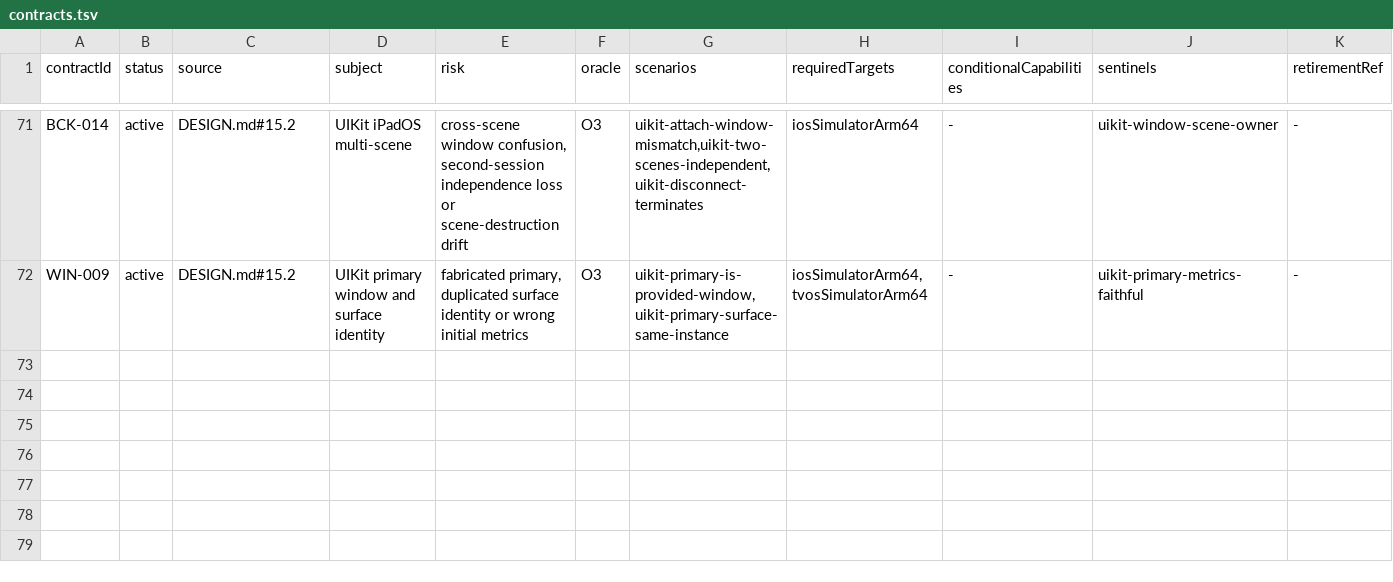
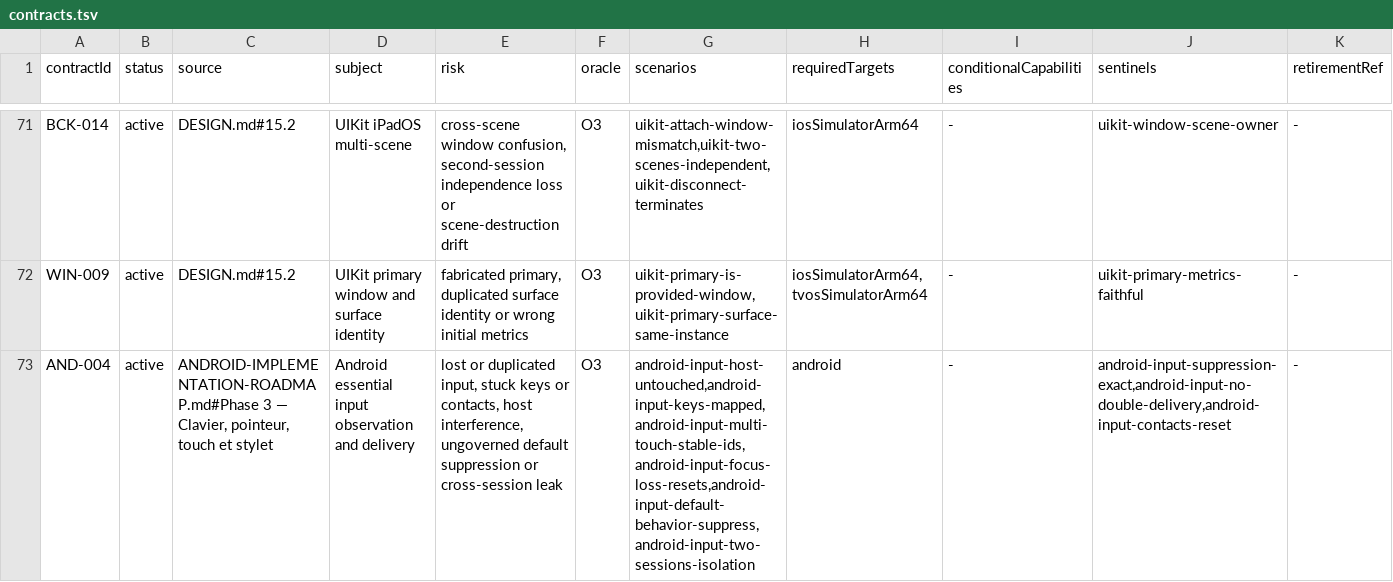
Before and after one commit to ygdrasil-io/poc-koreos, a TSV file: kadre/contracts/registry/contracts.tsv, drawn as a sheet; only a part is shown, gaps mark what is left out.

```diff
--- a/kadre/contracts/registry/contracts.tsv
+++ b/kadre/contracts/registry/contracts.tsv
@@ -72 +72,2 @@ BCK-014	active	DESIGN.md#15.2	UIKit iPadOS multi-scene	cross-scene window confus
 WIN-009	active	DESIGN.md#15.2	UIKit primary window and surface identity	fabricated primary, duplicated surface identity or wrong initial metrics	O3	uikit-primary-is-provided-window,uikit-primary-surface-same-instance	iosSimulatorArm64,tvosSimulatorArm64	-	uikit-primary-metrics-faithful	-
+AND-004	active	ANDROID-IMPLEMENTATION-ROADMAP.md#Phase 3 — Clavier, pointeur, touch et stylet	Android essential input observation and delivery	lost or duplicated input, stuck keys or contacts, host interference, ungoverned default suppression or cross-session leak	O3	android-input-host-untouched,android-input-keys-mapped,android-input-multi-touch-stable-ids,android-input-focus-loss-resets,android-input-default-behavior-suppress,android-input-two-sessions-isolation	android	-	android-input-suppression-exact,android-input-no-double-delivery,android-input-contacts-reset	-
```
Also changed, not shown: kadre/contracts/driver/android/contracts/evidence.tsv, 6 other files.
